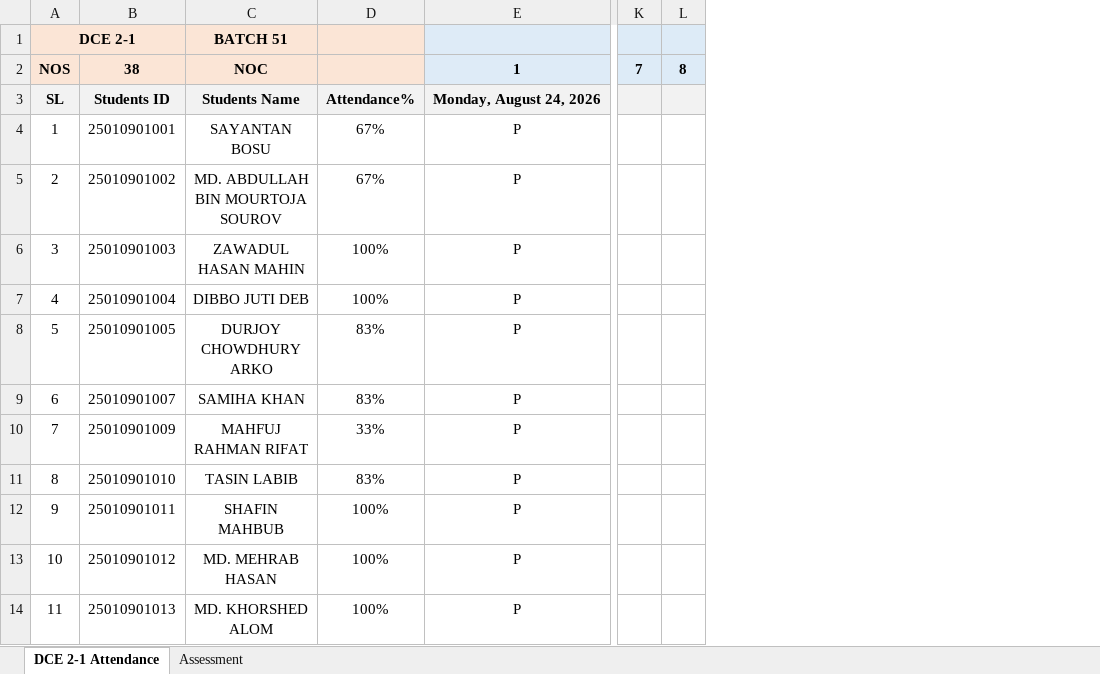
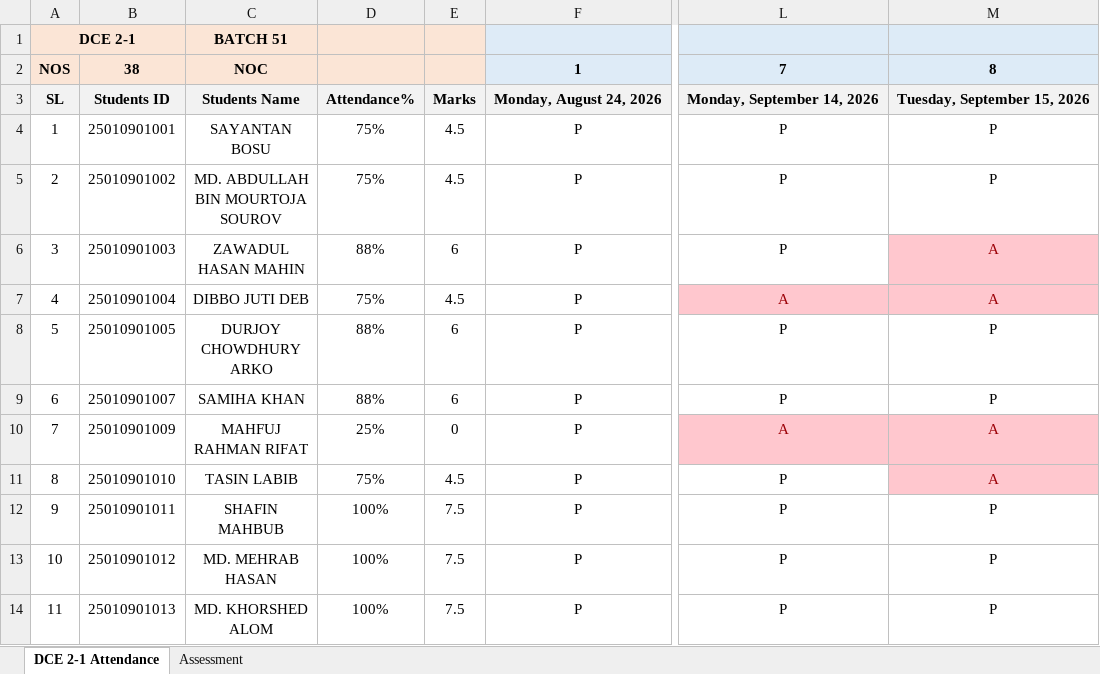
Before and after one commit to Faculty-OS/EduMetrics-DataPipeline, an Excel workbook: DCE 2-1/Regular Assessment DCE 2-1.xlsx, sheet DCE 2-1 Attendance, drawn as a sheet; only a part is shown, gaps mark what is left out; values as stored, in another font and other column widths than the file's, no borders; conditional formats not drawn; removed rows and columns are numbered as before the commit, all else as after; the diff covers the shown part only; the diff names each change by its address in the sheet, - before the commit and + after, or states it on an @@ line.

```diff
--- a/DCE 2-1/Regular Assessment DCE 2-1.xlsx (sheet DCE 2-1 Attendance)
+++ b/DCE 2-1/Regular Assessment DCE 2-1.xlsx (sheet DCE 2-1 Attendance)
+column E, rows 3-14: Marks | 4.5 | 4.5 | 6 | 4.5 | 6 | 6 | 0 | 4.5 | 7.5 | 7.5 | 7.5
-column K, row 2: 7
-column L, row 2: 8
+column L, rows 2-14: 7 | Monday, September 14, 2026 | P | P | P | A | P | P | A | P | P | P | P
+column M, rows 2-14: 8 | Tuesday, September 15, 2026 | P | P | A | A | P | P | A | A | P | P | P
-D4:D5: 67%
+D4:D5: 75%
-D6: 100%
+D6: 88%
-D7: 100%
+D7: 75%
-D8:D9: 83%
+D8:D9: 88%
-D10: 33%
+D10: 25%
-D11: 83%
+D11: 75%
```
Also changed, not shown: 16 edited cells and cell formats elsewhere in this sheet, sheet Assessment, formulas that keep their value, ESE 2-1/Regular Assessment ESE 2-1.xlsx, TFD 3-1/Regular Assessment TFD 3-1.xlsx, 2 other files.
